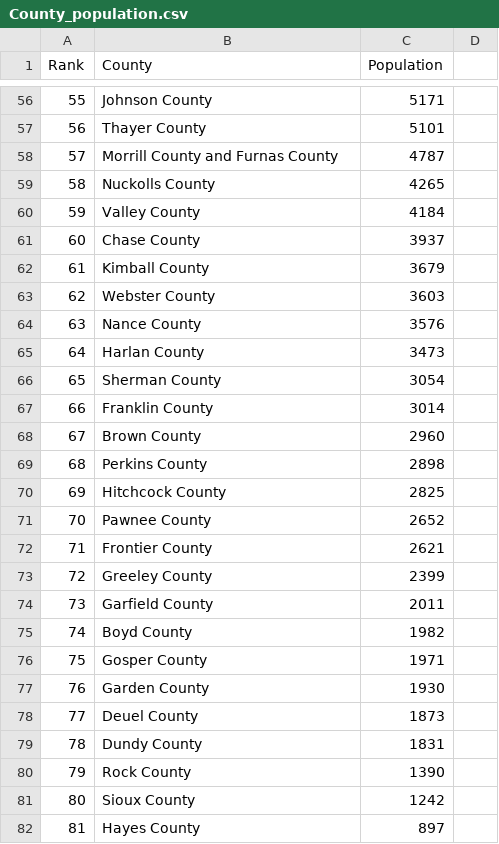
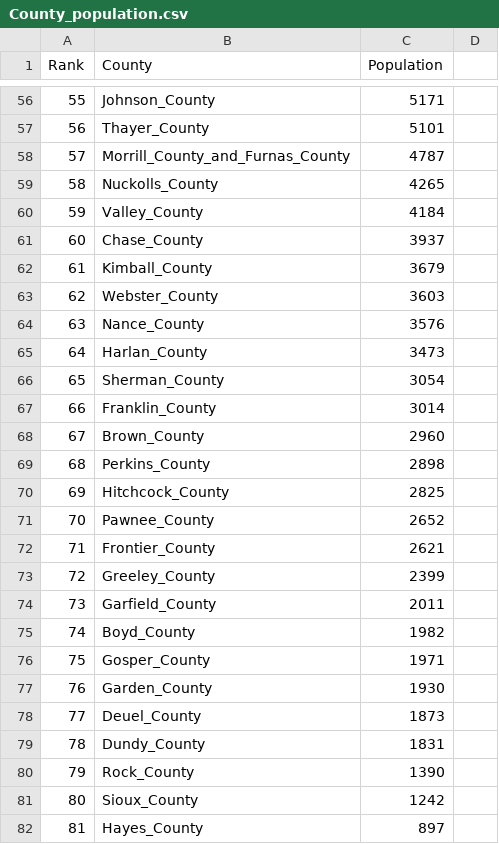
Before and after one commit to AniKarenina/Data-Rangers, a CSV file: raw_data/County_population.csv, drawn as a sheet; only a part is shown, gaps mark what is left out; the diff covers the shown part only.

Commit message:
Changed the raw file for county population

```diff
--- a/raw_data/County_population.csv
+++ b/raw_data/County_population.csv
@@ -56,27 +56,27 @@ Rank,County,Population
-55,Johnson County,5171
-56,Thayer County,5101
-57,Morrill County and Furnas County,4787
-58,Nuckolls County,4265
-59,Valley County,4184
-60,Chase County,3937
-61,Kimball County,3679
-62,Webster County,3603
-63,Nance County,3576
-64,Harlan County,3473
-65,Sherman County,3054
-66,Franklin County,3014
-67,Brown County,2960
-68,Perkins County,2898
-69,Hitchcock County,2825
-70,Pawnee County,2652
-71,Frontier County,2621
-72,Greeley County,2399
-73,Garfield County,2011
-74,Boyd County,1982
-75,Gosper County,1971
-76,Garden County,1930
-77,Deuel County,1873
-78,Dundy County,1831
-79,Rock County,1390
-80,Sioux County,1242
-81,Hayes County,897
+55,Johnson_County,5171
+56,Thayer_County,5101
+57,Morrill_County_and_Furnas_County,4787
+58,Nuckolls_County,4265
+59,Valley_County,4184
+60,Chase_County,3937
+61,Kimball_County,3679
+62,Webster_County,3603
+63,Nance_County,3576
+64,Harlan_County,3473
+65,Sherman_County,3054
+66,Franklin_County,3014
+67,Brown_County,2960
+68,Perkins_County,2898
+69,Hitchcock_County,2825
+70,Pawnee_County,2652
+71,Frontier_County,2621
+72,Greeley_County,2399
+73,Garfield_County,2011
+74,Boyd_County,1982
+75,Gosper_County,1971
+76,Garden_County,1930
+77,Deuel_County,1873
+78,Dundy_County,1831
+79,Rock_County,1390
+80,Sioux_County,1242
+81,Hayes_County,897
```
Also changed, not shown: 65 edited cells elsewhere in this file.
